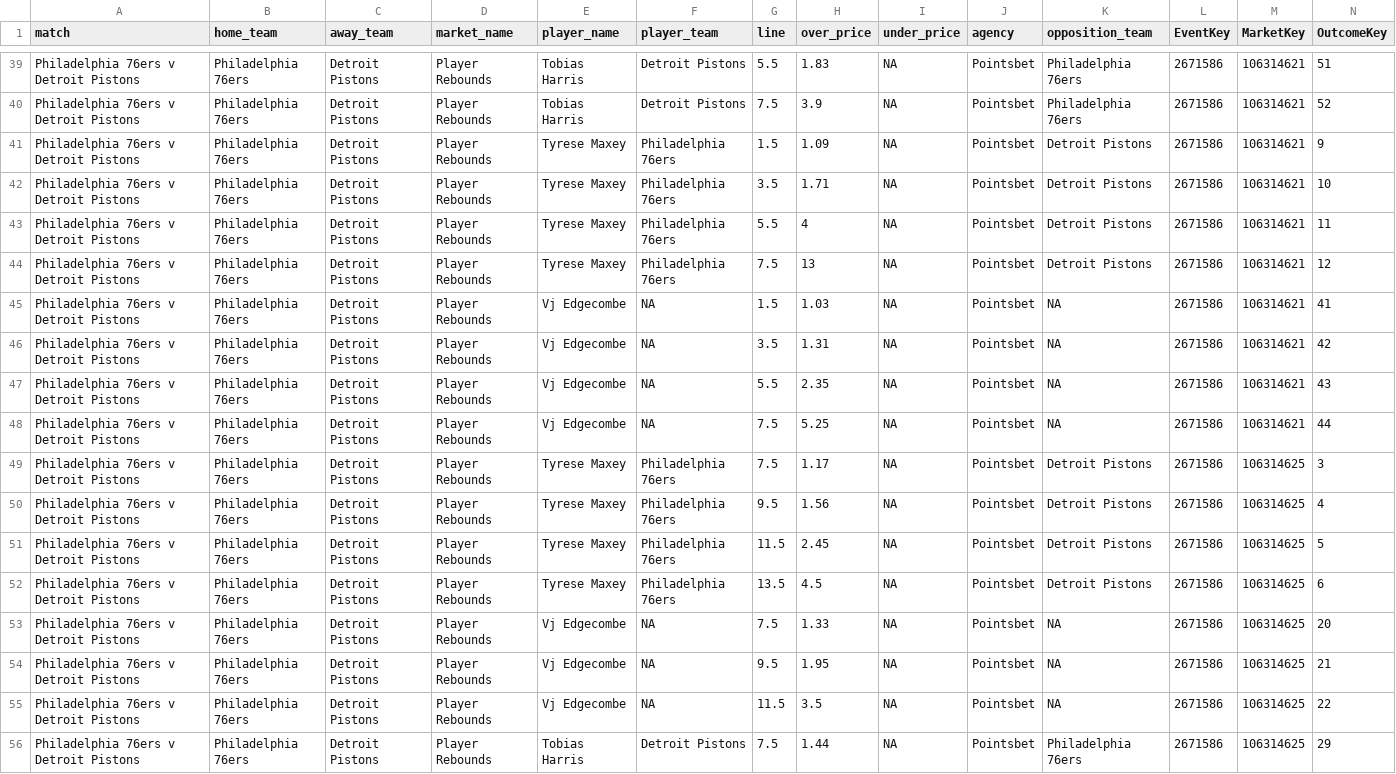
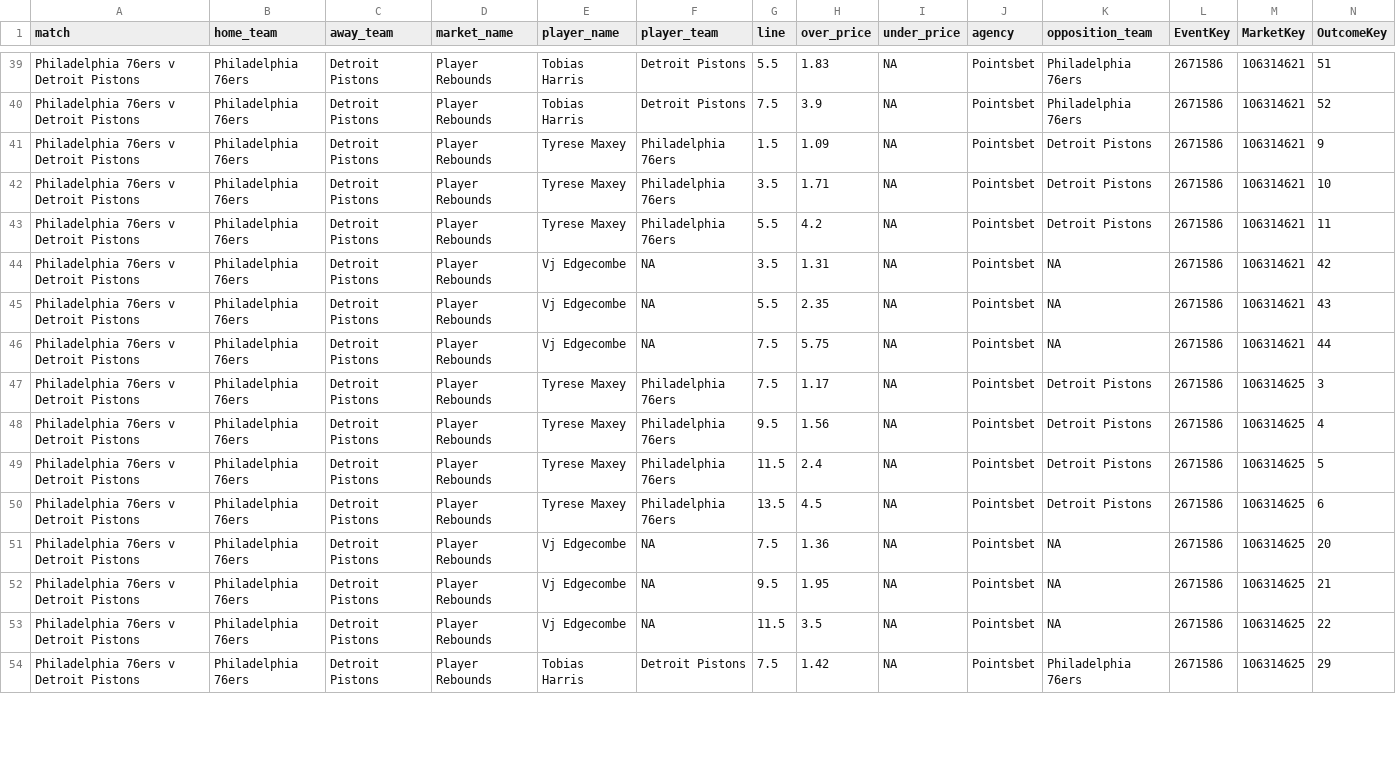
Before and after one commit to jamesbrown1417/NBA, a CSV file: Data/scraped_odds/pointsbet_player_rebounds.csv, drawn as a sheet; only a part is shown, gaps mark what is left out; removed rows and columns are numbered as before the commit, all else as after; rows hold the shown columns only; the diff covers the shown part only; the diff names each change by its address in the sheet, - before the commit and + after, or states it on an @@ line.

```diff
--- a/Data/scraped_odds/pointsbet_player_rebounds.csv
+++ b/Data/scraped_odds/pointsbet_player_rebounds.csv
-H43 (over_price): 4
+H43 (over_price): 4.2
-row 44: Philadelphia 76ers v Detroit Pistons | Philadelphia 76ers | Detroit Pistons | Player Rebounds | Tyrese Maxey | Philadelphia 76ers | 7.5 | 13 | NA | Pointsbet | Detroit Pistons | 2671586 | 106314621 | 12
-row 45: Philadelphia 76ers v Detroit Pistons | Philadelphia 76ers | Detroit Pistons | Player Rebounds | Vj Edgecombe | NA | 1.5 | 1.03 | NA | Pointsbet | NA | 2671586 | 106314621 | 41
-H46 (over_price): 5.25
+H46 (over_price): 5.75
-H49 (over_price): 2.45
+H49 (over_price): 2.4
-H51 (over_price): 1.33
+H51 (over_price): 1.36
-H54 (over_price): 1.44
+H54 (over_price): 1.42
```
Also changed, not shown: 43 edited cells elsewhere in this file, Data/scraped_odds/pointsbet_player_assists.csv, Data/scraped_odds/pointsbet_player_points.csv, 11 other files.
